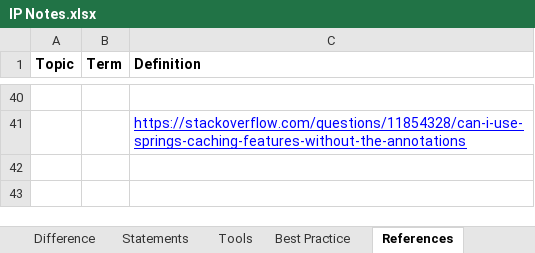
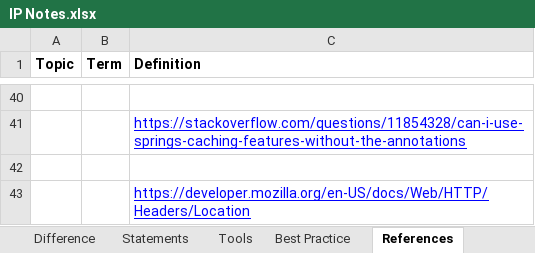
Before and after one commit to Kamalakannangv/IP, an Excel workbook: IP Notes.xlsx, sheet References, drawn as a sheet; only a part is shown, gaps mark what is left out; values as stored, in another font and other column widths than the file's, no borders; the diff names each change by its address in the sheet, - before the commit and + after, or states it on an @@ line.

Commit message:
201712221211

```diff
--- a/IP Notes.xlsx (sheet References)
+++ b/IP Notes.xlsx (sheet References)
+row 42: (empty)
+row 43:  |  | https://developer.mozilla.org/en-US/docs/Web/HTTP/Headers/Location
```
